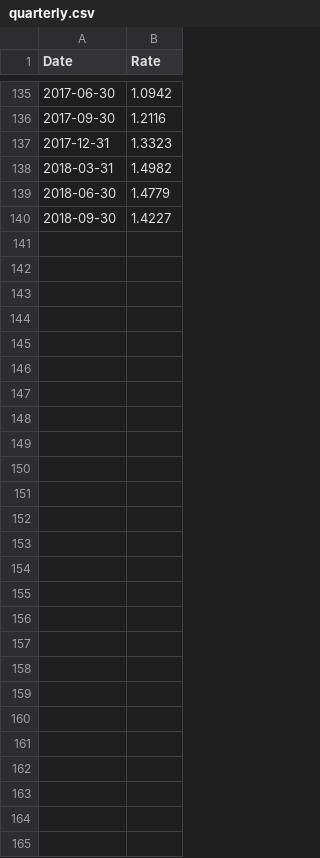
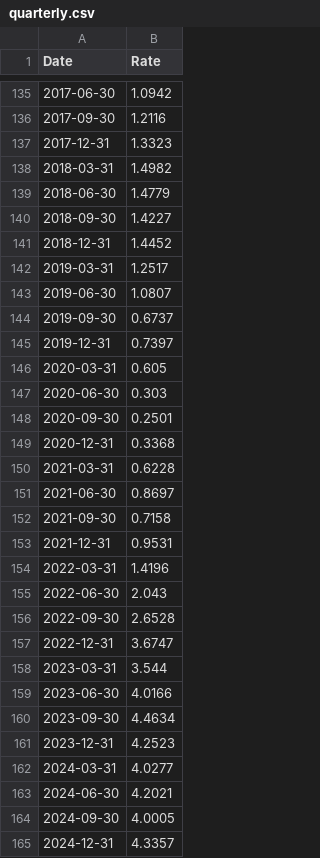
Before and after one commit to datasets/bond-yields-uk-10y, a CSV file: data/quarterly.csv, drawn as a sheet; only a part is shown, gaps mark what is left out.

Commit message:
[update][m] Updating the dataset

```diff
--- a/data/quarterly.csv
+++ b/data/quarterly.csv
@@ -140 +140,26 @@ Date,Rate
 2018-09-30,1.4227
+2018-12-31,1.4452
+2019-03-31,1.2517
+2019-06-30,1.0807
+2019-09-30,0.6737
+2019-12-31,0.7397
+2020-03-31,0.605
+2020-06-30,0.303
+2020-09-30,0.2501
+2020-12-31,0.3368
+2021-03-31,0.6228
+2021-06-30,0.8697
+2021-09-30,0.7158
+2021-12-31,0.9531
+2022-03-31,1.4196
+2022-06-30,2.043
+2022-09-30,2.6528
+2022-12-31,3.6747
+2023-03-31,3.544
+2023-06-30,4.0166
+2023-09-30,4.4634
+2023-12-31,4.2523
+2024-03-31,4.0277
+2024-06-30,4.2021
+2024-09-30,4.0005
+2024-12-31,4.3357
```
Also changed, not shown: data/annual.csv.
